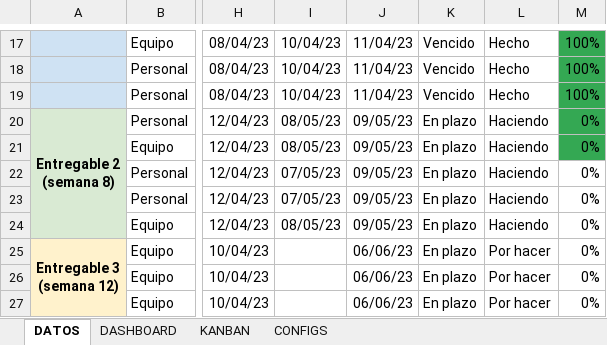
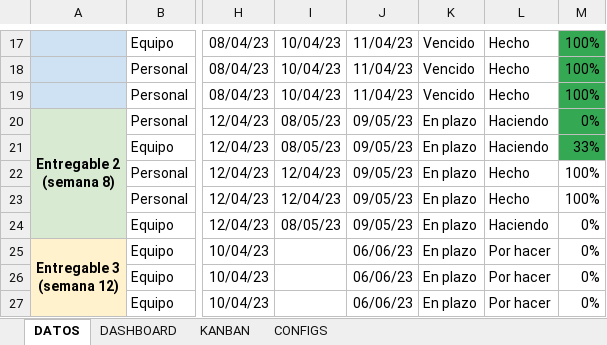
Before and after one commit to nealsteve95/kanban_continua, an Excel workbook: G3-Tablero Kanban_ Calidad y Mejora Continua.xlsx, sheet DATOS, drawn as a sheet; only a part is shown, gaps mark what is left out; values as stored, in another font and other column widths than the file's, no borders; conditional formats and table styles not drawn; the diff names each change by its address in the sheet, - before the commit and + after, or states it on an @@ line.

```diff
--- a/G3-Tablero Kanban_ Calidad y Mejora Continua.xlsx (sheet DATOS)
+++ b/G3-Tablero Kanban_ Calidad y Mejora Continua.xlsx (sheet DATOS)
-M21: 0%
+M21: 33%
-I22:I23: 07/05/23
+I22:I23: 12/04/23
-L22:L23: Haciendo
+L22:L23: Hecho
-M22:M23: 0%
+M22:M23: 100%
```
Also changed, not shown: sheet DASHBOARD, sheet KANBAN, charts or pictures.
